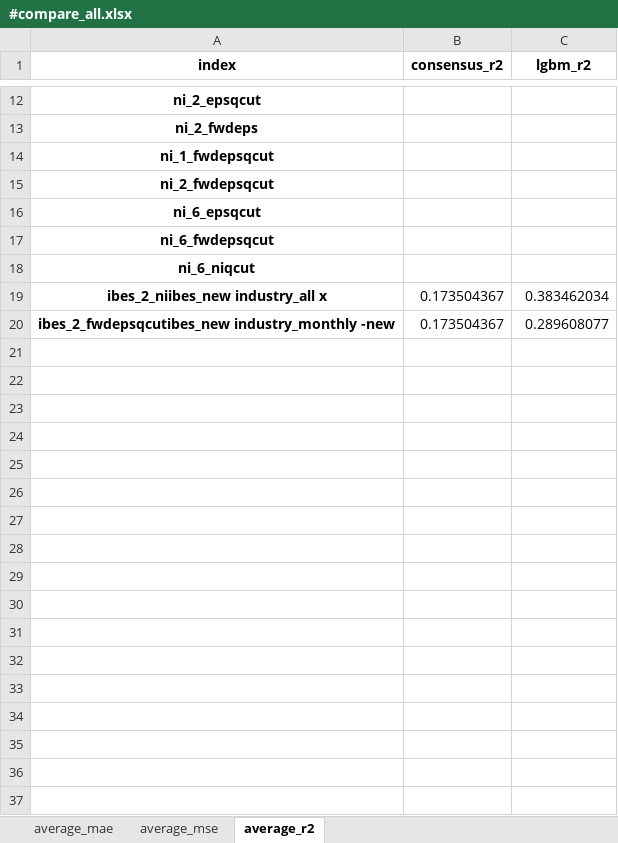
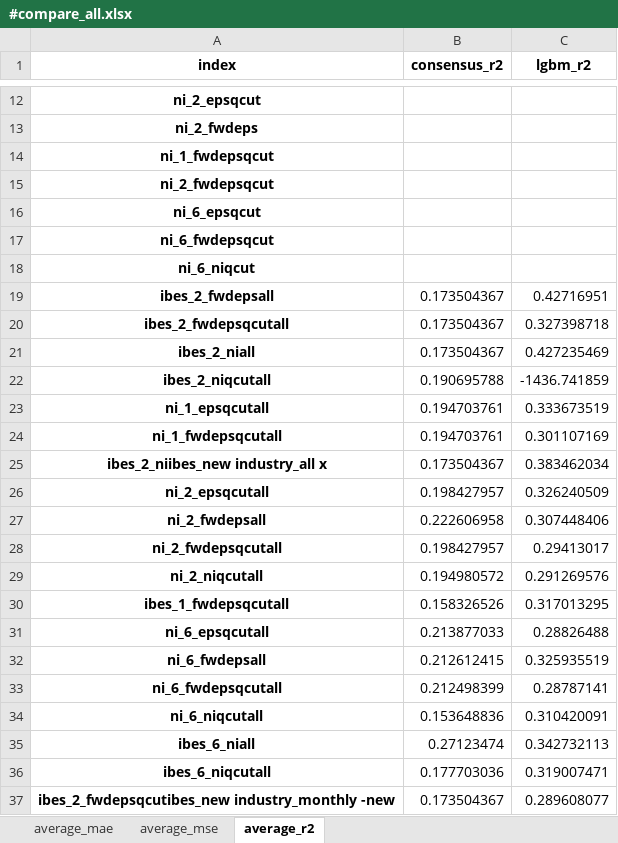
Before and after one commit to stepchoi/IAAI, an Excel workbook: results_lgbm/compare_with_ibes/#compare_all.xlsx, sheet average_r2, drawn as a sheet; only a part is shown, gaps mark what is left out; values as stored, in another font and other column widths than the file's, no borders; the diff names each change by its address in the sheet, - before the commit and + after, or states it on an @@ line.

```diff
--- a/results_lgbm/compare_with_ibes/#compare_all.xlsx (sheet average_r2)
+++ b/results_lgbm/compare_with_ibes/#compare_all.xlsx (sheet average_r2)
+row 19: ibes_2_fwdepsall | 0.173504367 | 0.42716951
+row 20: ibes_2_fwdepsqcutall | 0.173504367 | 0.327398718
+row 21: ibes_2_niall | 0.173504367 | 0.427235469
+row 22: ibes_2_niqcutall | 0.190695788 | -1436.741859
+row 23: ni_1_epsqcutall | 0.194703761 | 0.333673519
+row 24: ni_1_fwdepsqcutall | 0.194703761 | 0.301107169
+row 26: ni_2_epsqcutall | 0.198427957 | 0.326240509
+row 27: ni_2_fwdepsall | 0.222606958 | 0.307448406
+row 28: ni_2_fwdepsqcutall | 0.198427957 | 0.29413017
+row 29: ni_2_niqcutall | 0.194980572 | 0.291269576
+row 30: ibes_1_fwdepsqcutall | 0.158326526 | 0.317013295
+row 31: ni_6_epsqcutall | 0.213877033 | 0.28826488
+row 32: ni_6_fwdepsall | 0.212612415 | 0.325935519
+row 33: ni_6_fwdepsqcutall | 0.212498399 | 0.28787141
+row 34: ni_6_niqcutall | 0.153648836 | 0.310420091
+row 35: ibes_6_niall | 0.27123474 | 0.342732113
+row 36: ibes_6_niqcutall | 0.177703036 | 0.319007471
```
Also changed, not shown: sheet average_mae, sheet average_mse, 2 other files.
